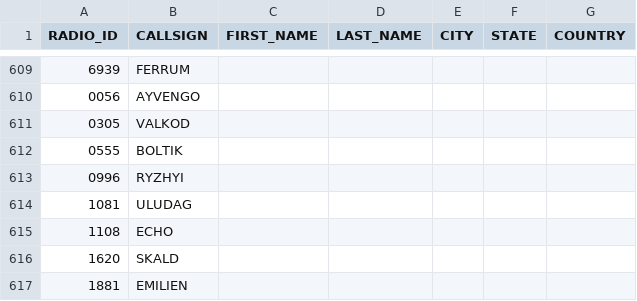
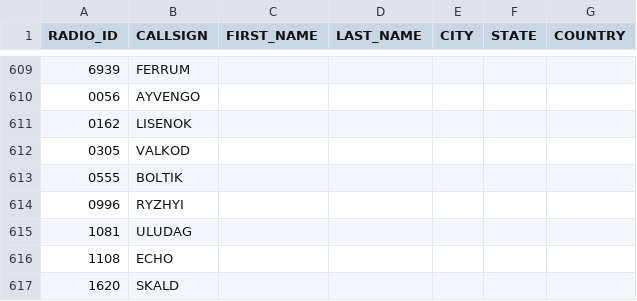
Before and after one commit to krot4u/Public_scripts, a CSV file: NXDN.csv, drawn as a sheet; only a part is shown, gaps mark what is left out; the shorter side is filled out with more unchanged rows.

Commit message:
Update NXDN.csv with new content

```diff
--- a/NXDN.csv
+++ b/NXDN.csv
@@ -610,2 +610,3 @@ RADIO_ID,CALLSIGN,FIRST_NAME,LAST_NAME,CITY,STATE,COUNTRY
 0056,AYVENGO, , , , ,
+0162,LISENOK, , , , ,
 0305,VALKOD, , , , ,
```
